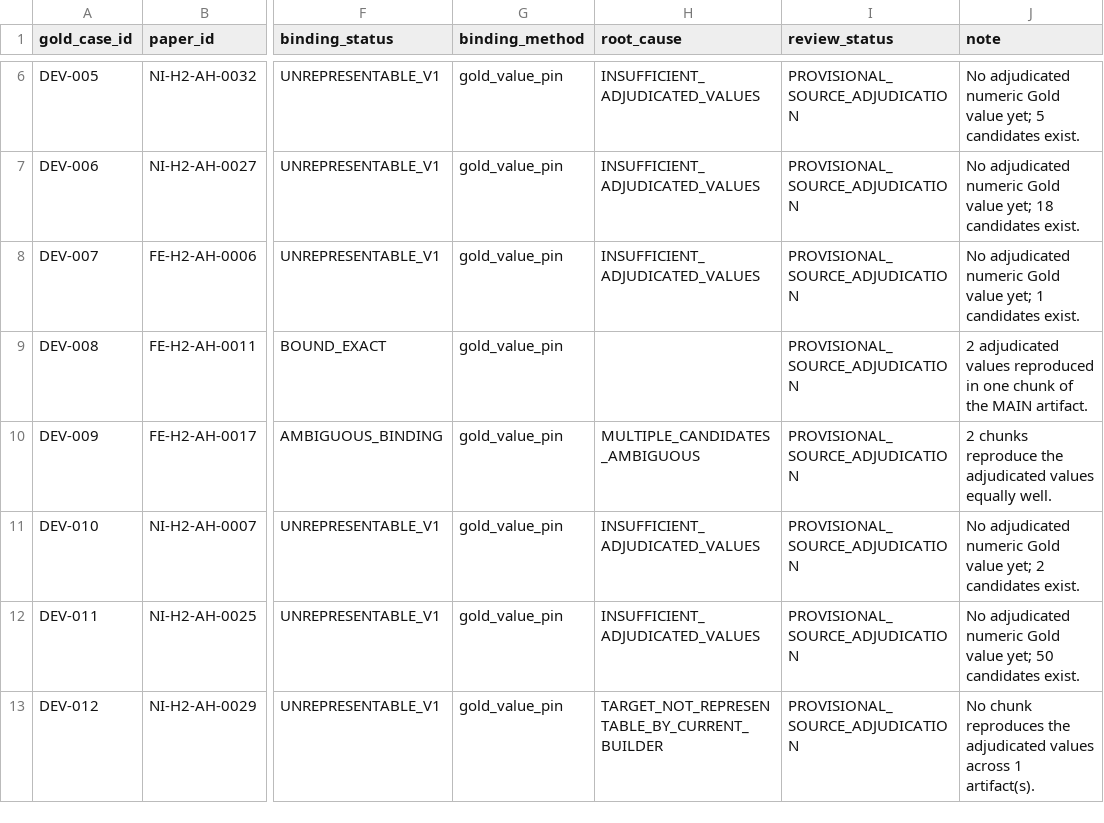
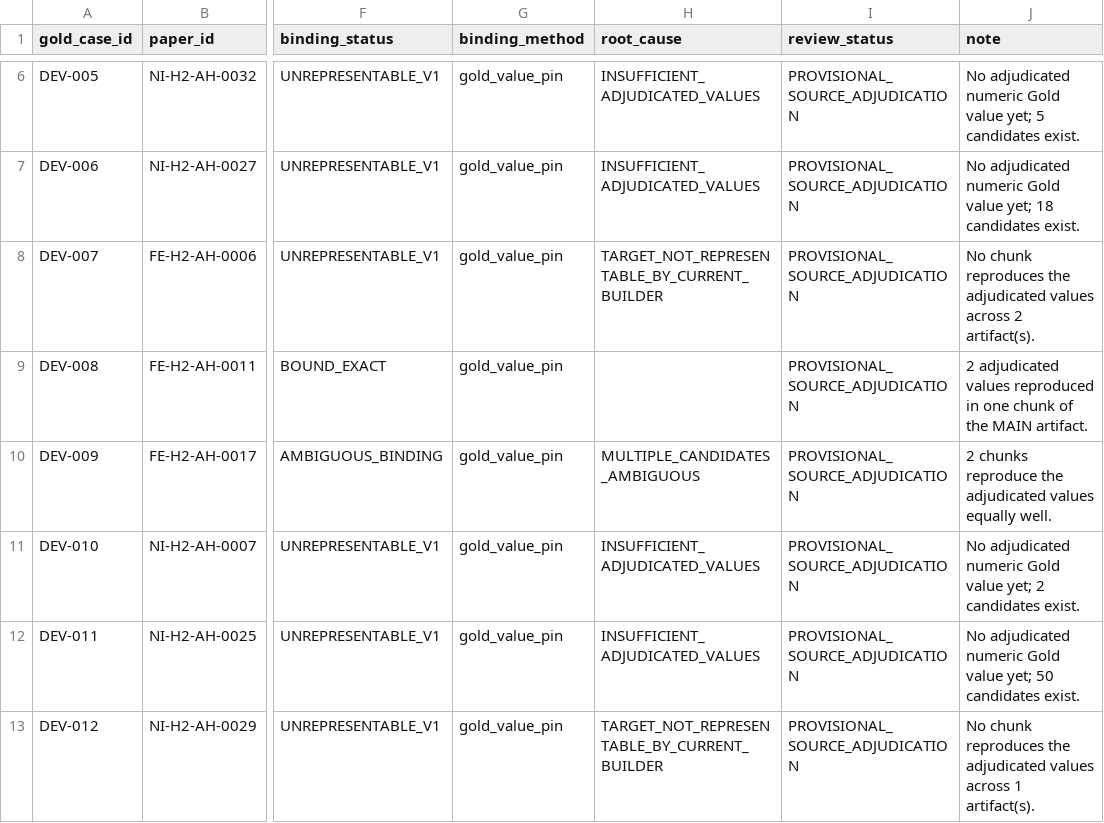
Before and after one commit to linlkx0810-svg/Hydrogenation_Literature_Agent, a CSV file: benchmark/development_gold/candidate_binding_v1.csv, drawn as a sheet; only a part is shown, gaps mark what is left out; the diff names each change by its address in the sheet, - before the commit and + after, or states it on an @@ line.

```diff
--- a/benchmark/development_gold/candidate_binding_v1.csv
+++ b/benchmark/development_gold/candidate_binding_v1.csv
-H8 (root_cause): INSUFFICIENT_ADJUDICATED_VALUES
+H8 (root_cause): TARGET_NOT_REPRESENTABLE_BY_CURRENT_BUILDER
-J8 (note): No adjudicated numeric Gold value yet; 1 candidates exist.
+J8 (note): No chunk reproduces the adjudicated values across 2 artifact(s).
```
Also changed, not shown: benchmark/development_gold/HUMAN_REVIEW_QUEUE_V1.csv, benchmark/development_gold/human_review_batch_01.csv, 5 other files.
